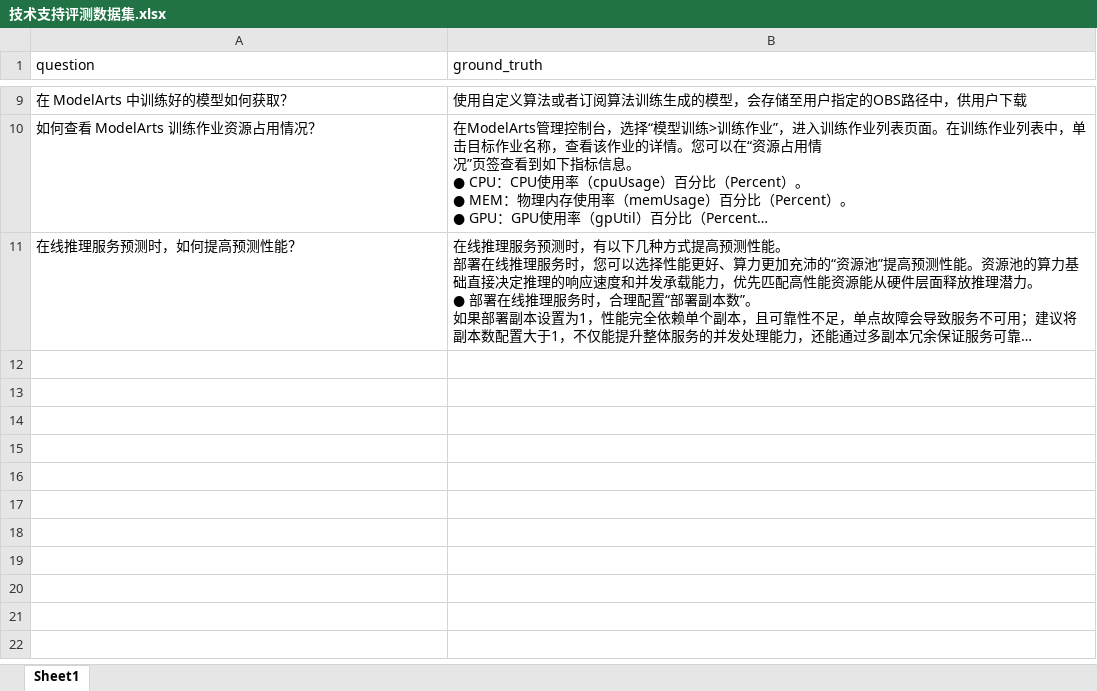
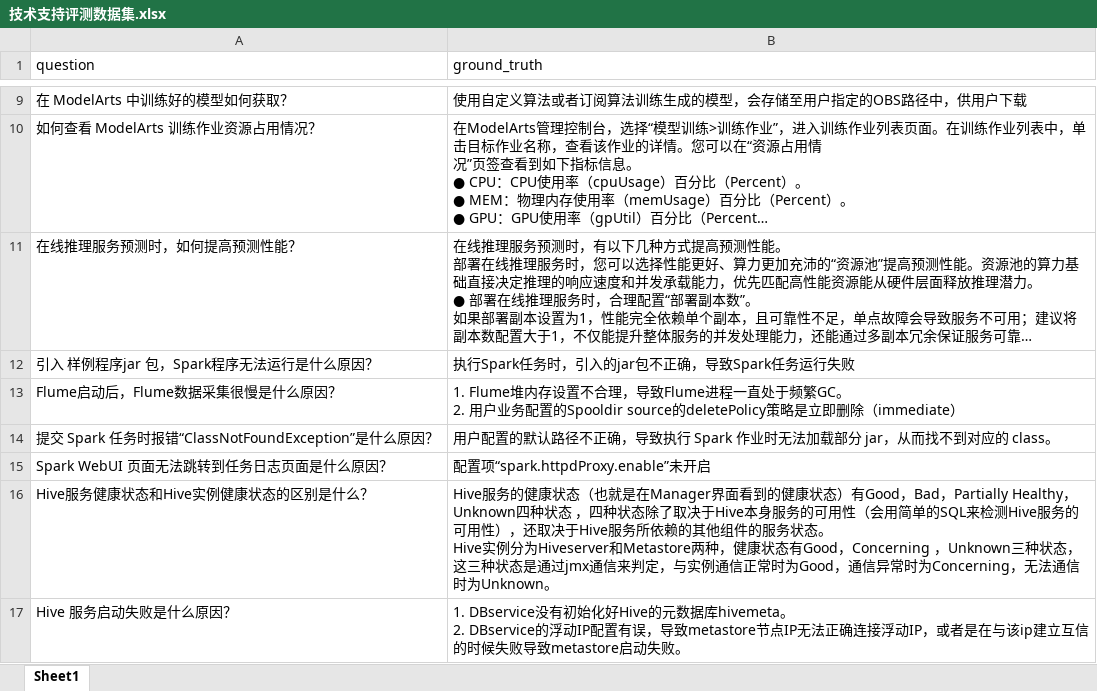
Before and after one commit to agentic-codeman/it-support-agent, an Excel workbook: data/eval/rag/技术支持评测数据集.xlsx, sheet Sheet1, drawn as a sheet; only a part is shown, gaps mark what is left out; long unchanged cells end in …; values as stored, in another font and other column widths than the file's, no borders; ↵ is a line break in a cell; the diff covers the shown part only; the diff names each change by its address in the sheet, - before the commit and + after, or states it on an @@ line.

```diff
--- a/data/eval/rag/技术支持评测数据集.xlsx (sheet Sheet1)
+++ b/data/eval/rag/技术支持评测数据集.xlsx (sheet Sheet1)
+row 12: 引入 样例程序jar 包，Spark程序无法运行是什么原因？ | 执行Spark任务时，引入的jar包不正确，导致Spark任务运行失败
+row 13: Flume启动后，Flume数据采集很慢是什么原因？ | 1. Flume堆内存设置不合理，导致Flume进程一直处于频繁GC。 ↵ 2. 用户业务配置的Spooldir source的deletePolicy策略是立即删除（immediate）
+row 14: 提交 Spark 任务时报错“ClassNotFoundException”是什么原因？ | 用户配置的默认路径不正确，导致执行 Spark 作业时无法加载部分 jar，从而找不到对应的 class。
+row 15: Spark WebUI 页面无法跳转到任务日志页面是什么原因？ | 配置项“spark.httpdProxy.enable”未开启
+row 16: Hive服务健康状态和Hive实例健康状态的区别是什么？ | Hive服务的健康状态（也就是在Manager界面看到的健康状态）有Good，Bad，Partially Healthy，Unknown四种状态 ，四种状态除了取决于Hive本身服务的可用性（会用简单的SQL来检测Hive服务的可用性），还取决于Hive服务所依赖的其他组件的服务状态。 ↵ Hive实例分为Hiveserver和Metastore两种，健康状态有Good，Concerning ，Unknown三种状态，这三种状态是通过jmx通信来判定，与实例通信正常时为Good，通信异常时为Concerning，无法通信时为Unknown。
+row 17: Hive 服务启动失败是什么原因？ | 1. DBservice没有初始化好Hive的元数据库hivemeta。 ↵ 2. DBservice的浮动IP配置有误，导致metastore节点IP无法正确连接浮动IP，或者是在与该ip建立互信的时候失败导致metastore启动失败。
```
Also changed, not shown: 6 added rows and 1 removed row elsewhere in this sheet, 12 other files.
